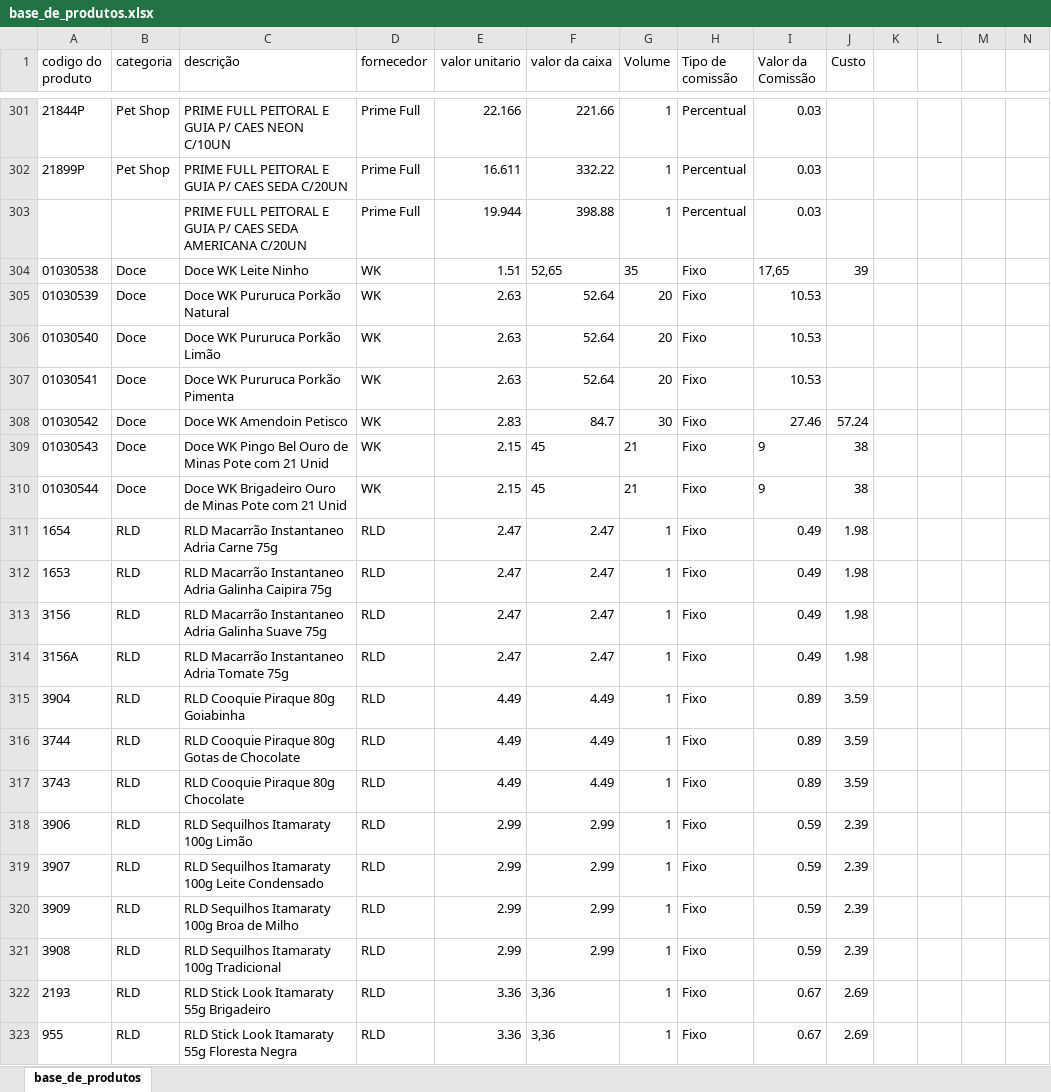
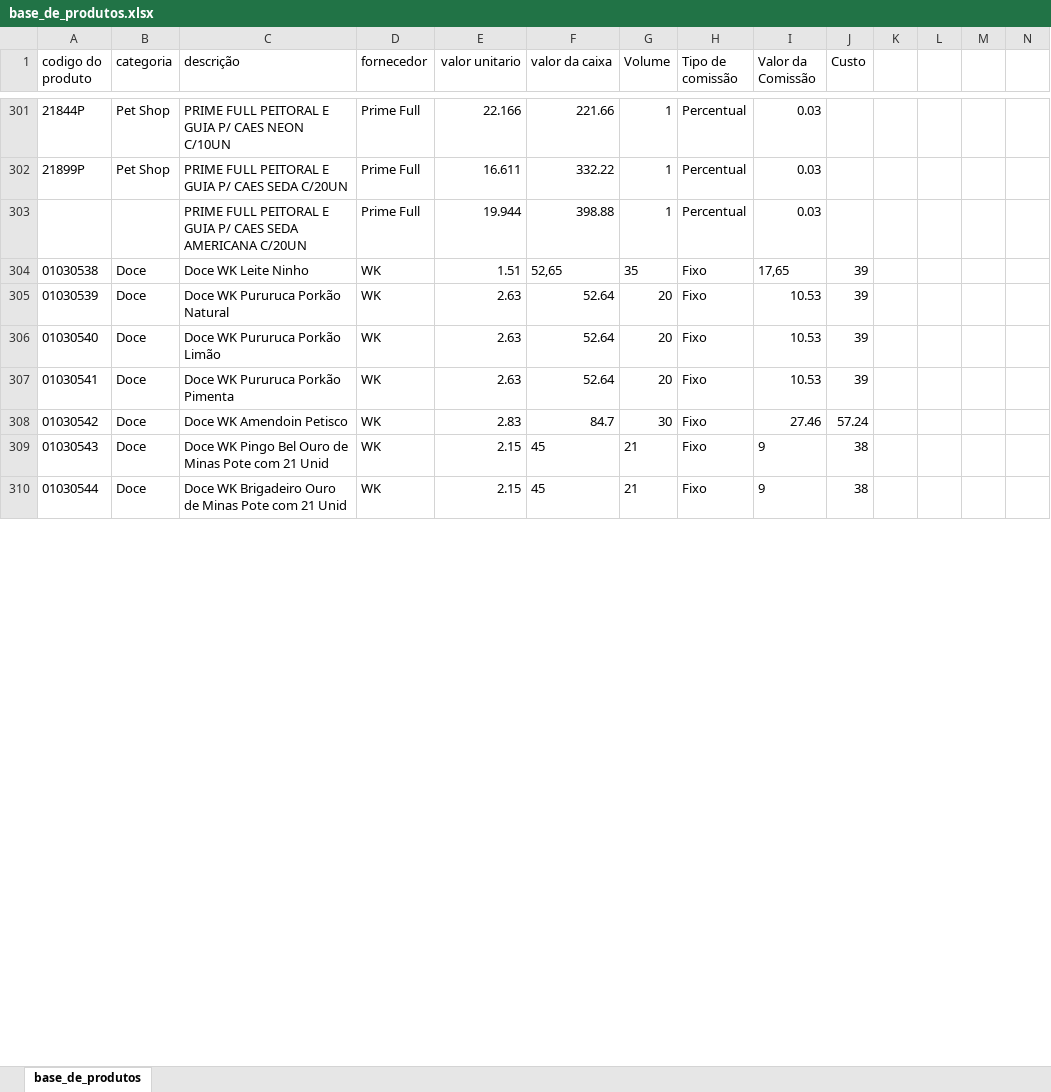
Before and after one commit to PBWebdesignerPP/bsbox, an Excel workbook: base_de_produtos.xlsx, sheet base_de_produtos, drawn as a sheet; only a part is shown, gaps mark what is left out; values as stored, in another font and other column widths than the file's, no borders; removed rows and columns are numbered as before the commit, all else as after; rows hold the shown columns only; the diff covers the shown part only; the diff names each change by its address in the sheet, - before the commit and + after, or states it on an @@ line.

Commit message:
Base 31.03

```diff
--- a/base_de_produtos.xlsx (sheet base_de_produtos)
+++ b/base_de_produtos.xlsx (sheet base_de_produtos)
-J305:J307 (Custo): (empty)
+J305:J307 (Custo): 39
-row 311: 1654 | RLD | RLD Macarrão Instantaneo Adria Carne 75g | RLD | 2.47 | 2.47 | 1 | Fixo | 0.49 | 1.98
-row 312: 1653 | RLD | RLD Macarrão Instantaneo Adria Galinha Caipira 75g | RLD | 2.47 | 2.47 | 1 | Fixo | 0.49 | 1.98
-row 313: 3156 | RLD | RLD Macarrão Instantaneo Adria Galinha Suave 75g | RLD | 2.47 | 2.47 | 1 | Fixo | 0.49 | 1.98
-row 314: 3156A | RLD | RLD Macarrão Instantaneo Adria Tomate 75g | RLD | 2.47 | 2.47 | 1 | Fixo | 0.49 | 1.98
-row 315: 3904 | RLD | RLD Cooquie Piraque 80g Goiabinha | RLD | 4.49 | 4.49 | 1 | Fixo | 0.89 | 3.59
-row 316: 3744 | RLD | RLD Cooquie Piraque 80g Gotas de Chocolate | RLD | 4.49 | 4.49 | 1 | Fixo | 0.89 | 3.59
-row 317: 3743 | RLD | RLD Cooquie Piraque 80g Chocolate | RLD | 4.49 | 4.49 | 1 | Fixo | 0.89 | 3.59
-row 318: 3906 | RLD | RLD Sequilhos Itamaraty 100g Limão | RLD | 2.99 | 2.99 | 1 | Fixo | 0.59 | 2.39
-row 319: 3907 | RLD | RLD Sequilhos Itamaraty 100g Leite Condensado | RLD | 2.99 | 2.99 | 1 | Fixo | 0.59 | 2.39
-row 320: 3909 | RLD | RLD Sequilhos Itamaraty 100g Broa de Milho | RLD | 2.99 | 2.99 | 1 | Fixo | 0.59 | 2.39
-row 321: 3908 | RLD | RLD Sequilhos Itamaraty 100g Tradicional | RLD | 2.99 | 2.99 | 1 | Fixo | 0.59 | 2.39
-row 322: 2193 | RLD | RLD Stick Look Itamaraty 55g Brigadeiro | RLD | 3.36 | 3,36 | 1 | Fixo | 0.67 | 2.69
-row 323: 955 | RLD | RLD Stick Look Itamaraty 55g Floresta Negra | RLD | 3.36 | 3,36 | 1 | Fixo | 0.67 | 2.69
```
Also changed, not shown: 72 added rows, 20 removed rows and 19 edited cells elsewhere in this sheet.
